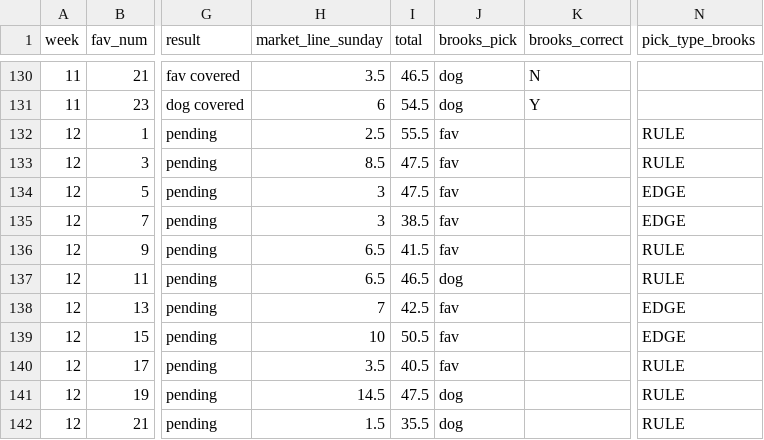
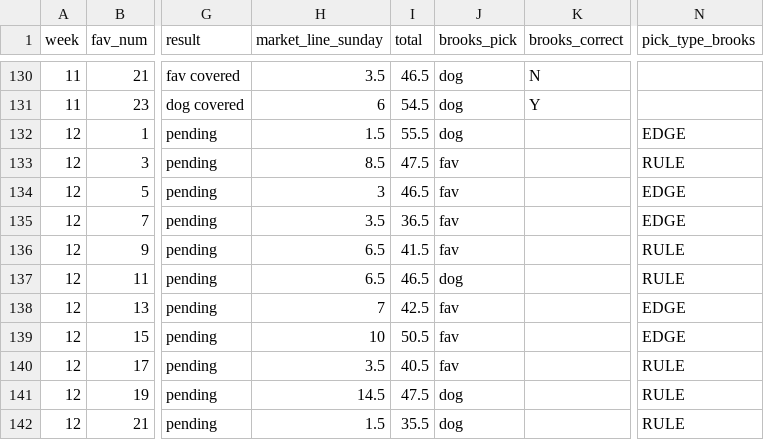
Before and after one commit to ScorpsBaseballJB3/nflpool, a CSV file: data/games.csv, drawn as a sheet; only a part is shown, gaps mark what is left out; the diff names each change by its address in the sheet, - before the commit and + after, or states it on an @@ line.

```diff
--- a/data/games.csv
+++ b/data/games.csv
-H132 (market_line_sunday): 2.5
+H132 (market_line_sunday): 1.5
-J132 (brooks_pick): fav
+J132 (brooks_pick): dog
-N132 (pick_type_brooks): RULE
+N132 (pick_type_brooks): EDGE
-I134 (total): 47.5
+I134 (total): 46.5
-H135 (market_line_sunday): 3
+H135 (market_line_sunday): 3.5
-I135 (total): 38.5
+I135 (total): 36.5
```
Also changed, not shown: 1 other file.
